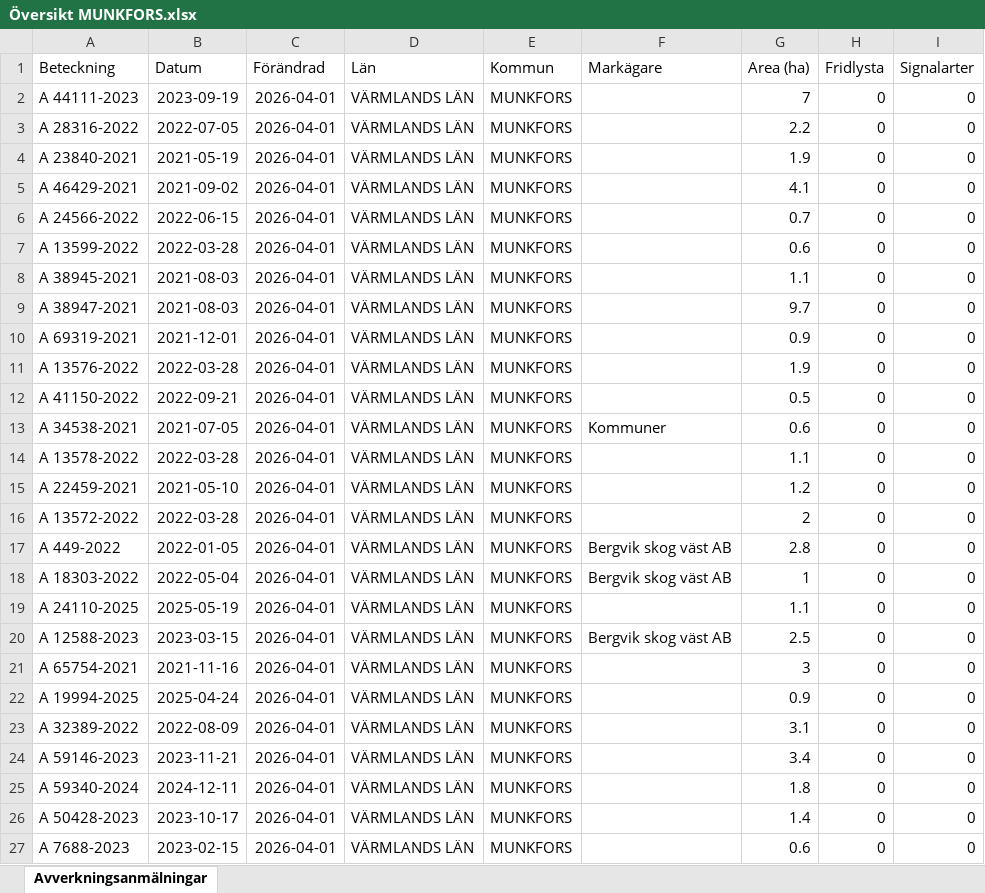
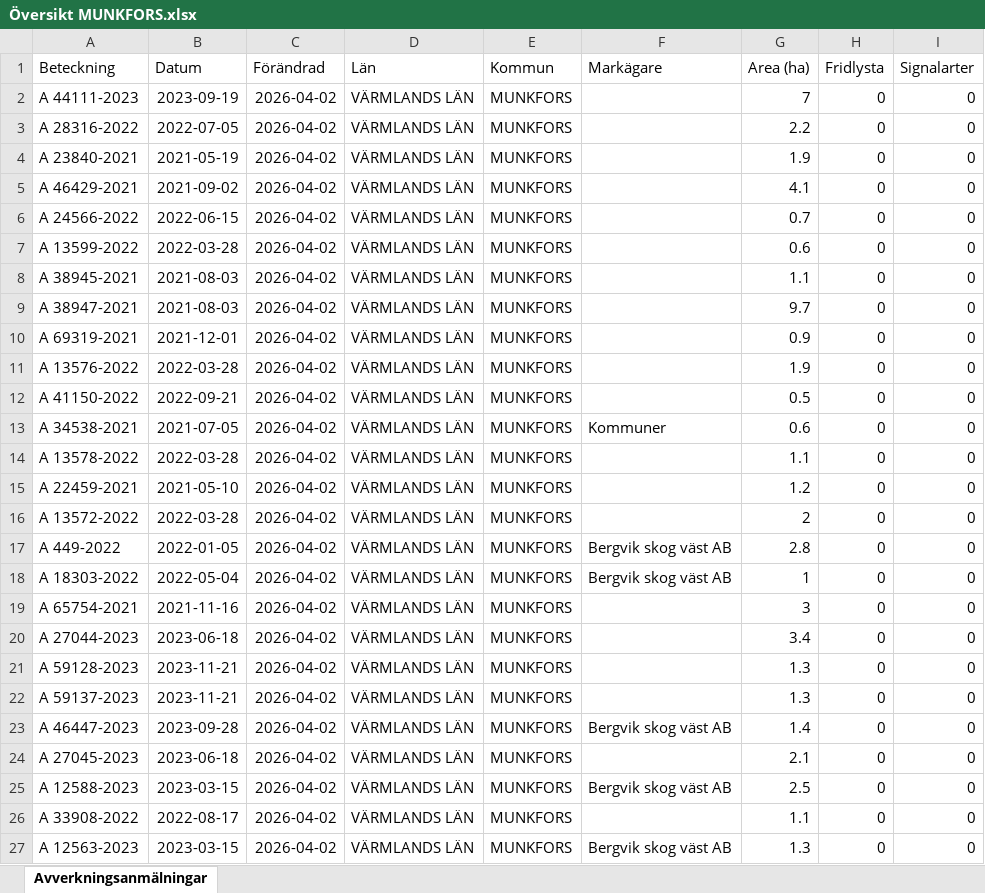
Before and after one commit to klasma/Logging_1762, an Excel workbook: Översikt MUNKFORS.xlsx, sheet Avverkningsanmälningar, drawn as a sheet; only a part is shown; values as stored, in another font and other column widths than the file's, no borders; the diff covers the shown part only; the diff names each change by its address in the sheet, - before the commit and + after, or states it on an @@ line.

```diff
--- a/Översikt MUNKFORS.xlsx (sheet Avverkningsanmälningar)
+++ b/Översikt MUNKFORS.xlsx (sheet Avverkningsanmälningar)
-C2:C27 (Förändrad): 2026-04-01
+C2:C27 (Förändrad): 2026-04-02
-A19 (Beteckning): A 24110-2025
+A19 (Beteckning): A 65754-2021
-B19 (Datum): 2025-05-19
+B19 (Datum): 2021-11-16
-G19 (Area (ha)): 1.1
+G19 (Area (ha)): 3
-A20 (Beteckning): A 12588-2023
+A20 (Beteckning): A 27044-2023
-B20 (Datum): 2023-03-15
+B20 (Datum): 2023-06-18
-F20 (Markägare): Bergvik skog väst AB
+F20 (Markägare): (empty)
-G20 (Area (ha)): 2.5
+G20 (Area (ha)): 3.4
-A21 (Beteckning): A 65754-2021
+A21 (Beteckning): A 59128-2023
-B21 (Datum): 2021-11-16
+B21 (Datum): 2023-11-21
-G21 (Area (ha)): 3
+G21 (Area (ha)): 1.3
-A22 (Beteckning): A 19994-2025
+A22 (Beteckning): A 59137-2023
-B22 (Datum): 2025-04-24
+B22 (Datum): 2023-11-21
-G22 (Area (ha)): 0.9
+G22 (Area (ha)): 1.3
-A23 (Beteckning): A 32389-2022
+A23 (Beteckning): A 46447-2023
-B23 (Datum): 2022-08-09
+B23 (Datum): 2023-09-28
-F23 (Markägare): (empty)
+F23 (Markägare): Bergvik skog väst AB
-G23 (Area (ha)): 3.1
+G23 (Area (ha)): 1.4
-A24 (Beteckning): A 59146-2023
+A24 (Beteckning): A 27045-2023
-B24 (Datum): 2023-11-21
+B24 (Datum): 2023-06-18
-G24 (Area (ha)): 3.4
+G24 (Area (ha)): 2.1
-A25 (Beteckning): A 59340-2024
+A25 (Beteckning): A 12588-2023
-B25 (Datum): 2024-12-11
+B25 (Datum): 2023-03-15
-F25 (Markägare): (empty)
+F25 (Markägare): Bergvik skog väst AB
-G25 (Area (ha)): 1.8
+G25 (Area (ha)): 2.5
-A26 (Beteckning): A 50428-2023
+A26 (Beteckning): A 33908-2022
-B26 (Datum): 2023-10-17
+B26 (Datum): 2022-08-17
-G26 (Area (ha)): 1.4
+G26 (Area (ha)): 1.1
-A27 (Beteckning): A 7688-2023
+A27 (Beteckning): A 12563-2023
-B27 (Datum): 2023-02-15
+B27 (Datum): 2023-03-15
-F27 (Markägare): (empty)
+F27 (Markägare): Bergvik skog väst AB
-G27 (Area (ha)): 0.6
+G27 (Area (ha)): 1.3
```
Also changed, not shown: 310 edited cells elsewhere in this sheet, artfynd/A 44111-2023 artfynd.xlsx, 5 other files.
